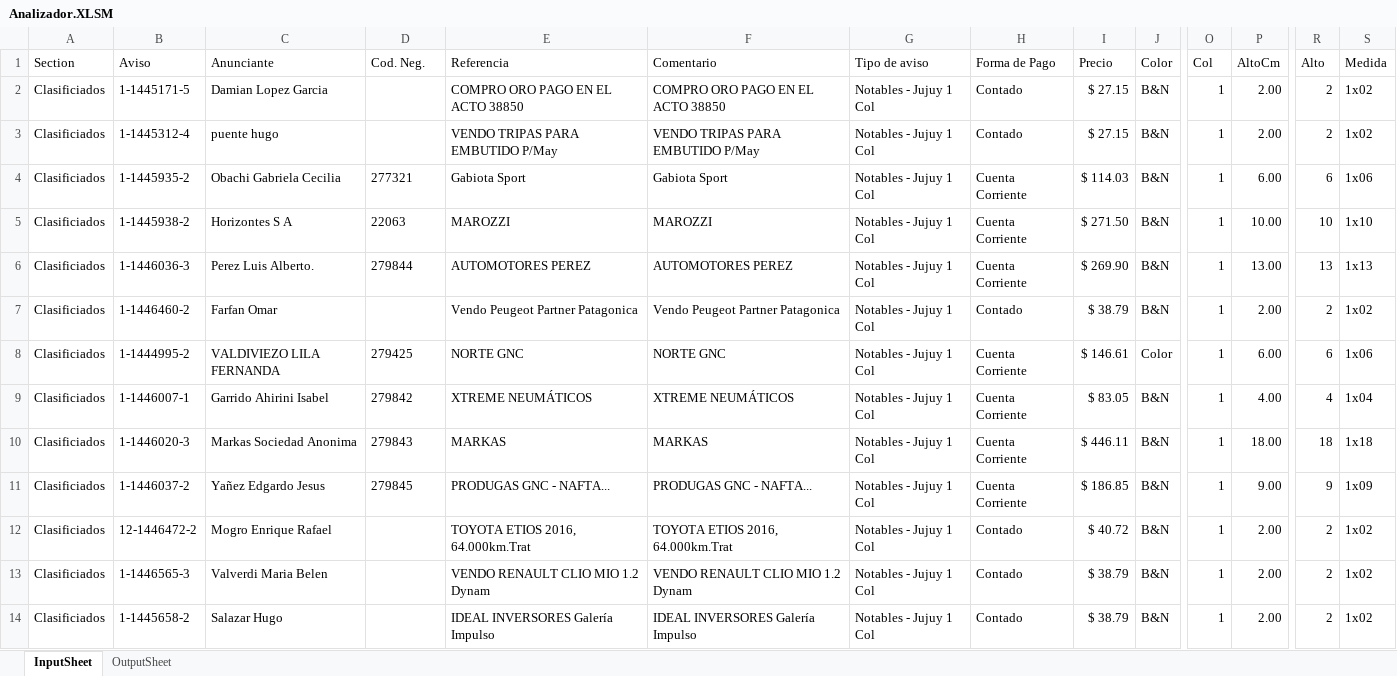
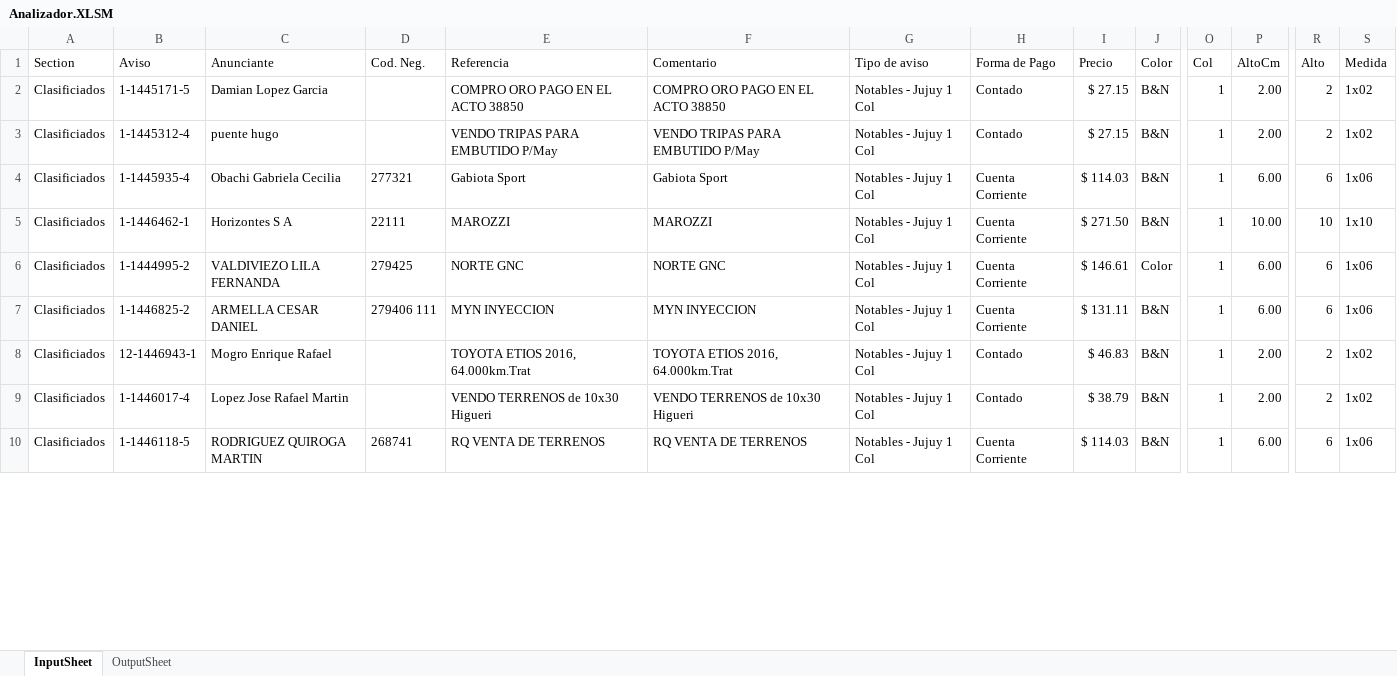
Before and after one commit to zherar7ordoya/MSExcel-Analizador, an Excel workbook: Analizador.XLSM, sheet InputSheet, drawn as a sheet; only a part is shown, gaps mark what is left out; the shorter side is filled out with more unchanged rows; values as stored, in another font and other column widths than the file's, no borders; table styles not drawn; removed rows and columns are numbered as before the commit, all else as after; rows hold the shown columns only; the diff covers the shown part only; the diff names each change by its address in the sheet, - before the commit and + after, or states it on an @@ line.

```diff
--- a/Analizador.XLSM (sheet InputSheet)
+++ b/Analizador.XLSM (sheet InputSheet)
-B4 (Aviso): 1-1445935-2
+B4 (Aviso): 1-1445935-4
-B5 (Aviso): 1-1445938-2
+B5 (Aviso): 1-1446462-1
-D5 (Cod. Neg.): 22063
+D5 (Cod. Neg.): 22111
-row 6: Clasificiados | 1-1446036-3 | Perez Luis Alberto. | 279844 | AUTOMOTORES PEREZ | AUTOMOTORES PEREZ | Notables - Jujuy 1 Col | Cuenta Corriente | $ 269.90 | B&N | 1 | 13.00 | 13 | 1x13
-row 7: Clasificiados | 1-1446460-2 | Farfan Omar |  | Vendo Peugeot Partner Patagonica | Vendo Peugeot Partner Patagonica | Notables - Jujuy 1 Col | Contado | $ 38.79 | B&N | 1 | 2.00 | 2 | 1x02
-B7 (Aviso): 1-1446007-1
+B7 (Aviso): 1-1446825-2
-C7 (Anunciante): Garrido Ahirini Isabel
+C7 (Anunciante): ARMELLA CESAR DANIEL
-D7 (Cod. Neg.): 279842
+D7 (Cod. Neg.): 279406 111
-E7 (Referencia): XTREME NEUMÁTICOS
+E7 (Referencia): MYN INYECCION
-F7 (Comentario): XTREME NEUMÁTICOS
+F7 (Comentario): MYN INYECCION
-I7 (Precio): $ 83.05
+I7 (Precio): $ 131.11
-P7 (AltoCm): 4.00
+P7 (AltoCm): 6.00
-R7 (Alto): 4
+R7 (Alto): 6
-S7 (Medida): 1x04
+S7 (Medida): 1x06
-row 10: Clasificiados | 1-1446020-3 | Markas Sociedad Anonima | 279843 | MARKAS | MARKAS | Notables - Jujuy 1 Col | Cuenta Corriente | $ 446.11 | B&N | 1 | 18.00 | 18 | 1x18
-row 11: Clasificiados | 1-1446037-2 | Yañez Edgardo Jesus | 279845 | PRODUGAS GNC - NAFTA... | PRODUGAS GNC - NAFTA... | Notables - Jujuy 1 Col | Cuenta Corriente | $ 186.85 | B&N | 1 | 9.00 | 9 | 1x09
-B8 (Aviso): 12-1446472-2
+B8 (Aviso): 12-1446943-1
-I8 (Precio): $ 40.72
+I8 (Precio): $ 46.83
-row 13: Clasificiados | 1-1446565-3 | Valverdi Maria Belen |  | VENDO RENAULT CLIO MIO 1.2 Dynam | VENDO RENAULT CLIO MIO 1.2 Dynam | Notables - Jujuy 1 Col | Contado | $ 38.79 | B&N | 1 | 2.00 | 2 | 1x02
-row 14: Clasificiados | 1-1445658-2 | Salazar Hugo |  | IDEAL INVERSORES Galería Impulso | IDEAL INVERSORES Galería Impulso | Notables - Jujuy 1 Col | Contado | $ 38.79 | B&N | 1 | 2.00 | 2 | 1x02
```
Also changed, not shown: 26 added rows, 34 removed rows and 88 edited cells elsewhere in this sheet, sheet OutputSheet, 1 other file.
